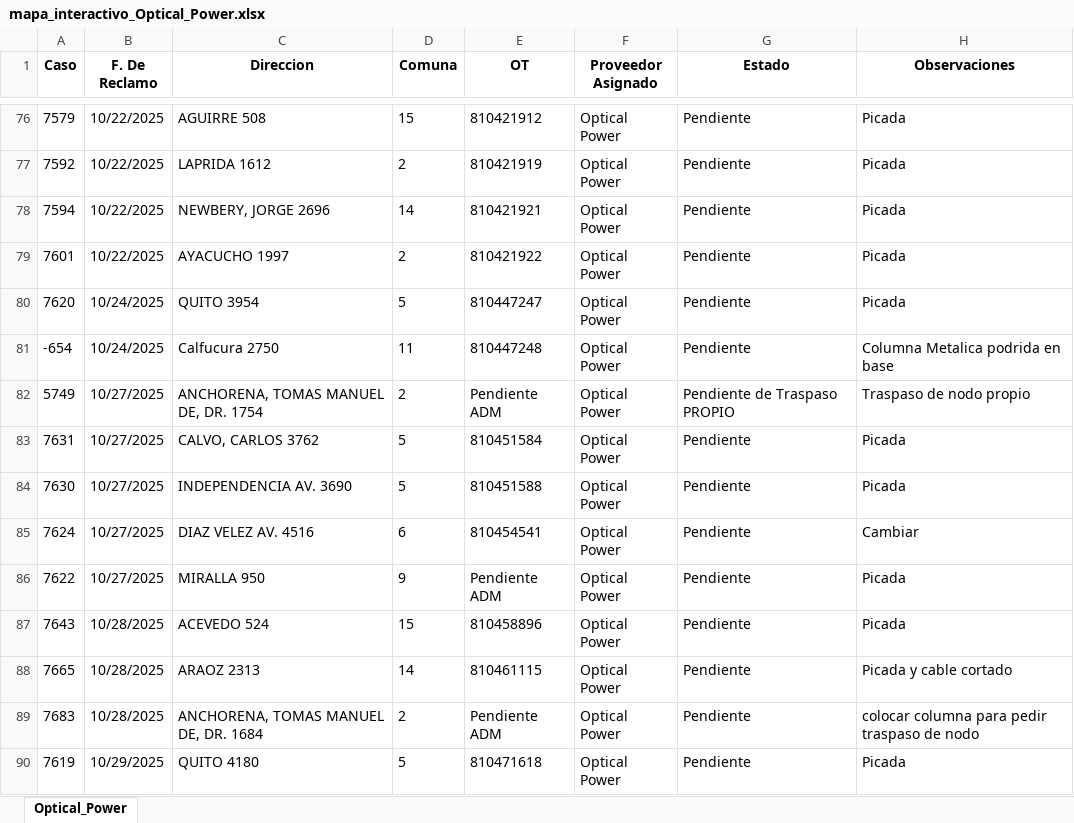
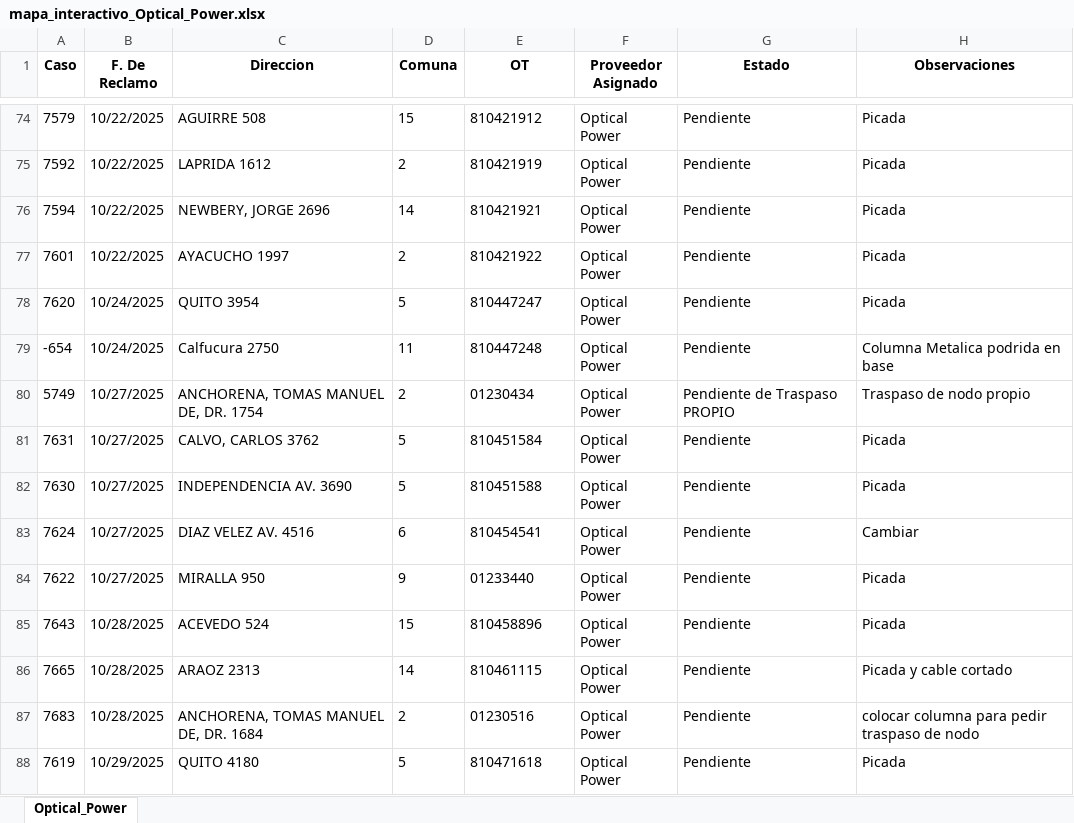
Before and after one commit to gestiondereclamosteco/opticalpower, an Excel workbook: mapa_interactivo_Optical_Power.xlsx, sheet Optical_Power, drawn as a sheet; only a part is shown, gaps mark what is left out; values as stored, in another font and other column widths than the file's, no borders; addresses are those after the commit; the diff covers the shown part only; the diff names each change by its address in the sheet, - before the commit and + after, or states it on an @@ line.

Commit message:
Actualizacion automatica del mapa (2025-10-31 15:06:24)

```diff
--- a/mapa_interactivo_Optical_Power.xlsx (sheet Optical_Power)
+++ b/mapa_interactivo_Optical_Power.xlsx (sheet Optical_Power)
-E80 (OT): Pendiente ADM
+E80 (OT): 01230434
-E84 (OT): Pendiente ADM
+E84 (OT): 01233440
-E87 (OT): Pendiente ADM
+E87 (OT): 01230516
```
Also changed, not shown: 4 added rows, 4 removed rows and 3 edited cells elsewhere in this sheet, 1 other file.
